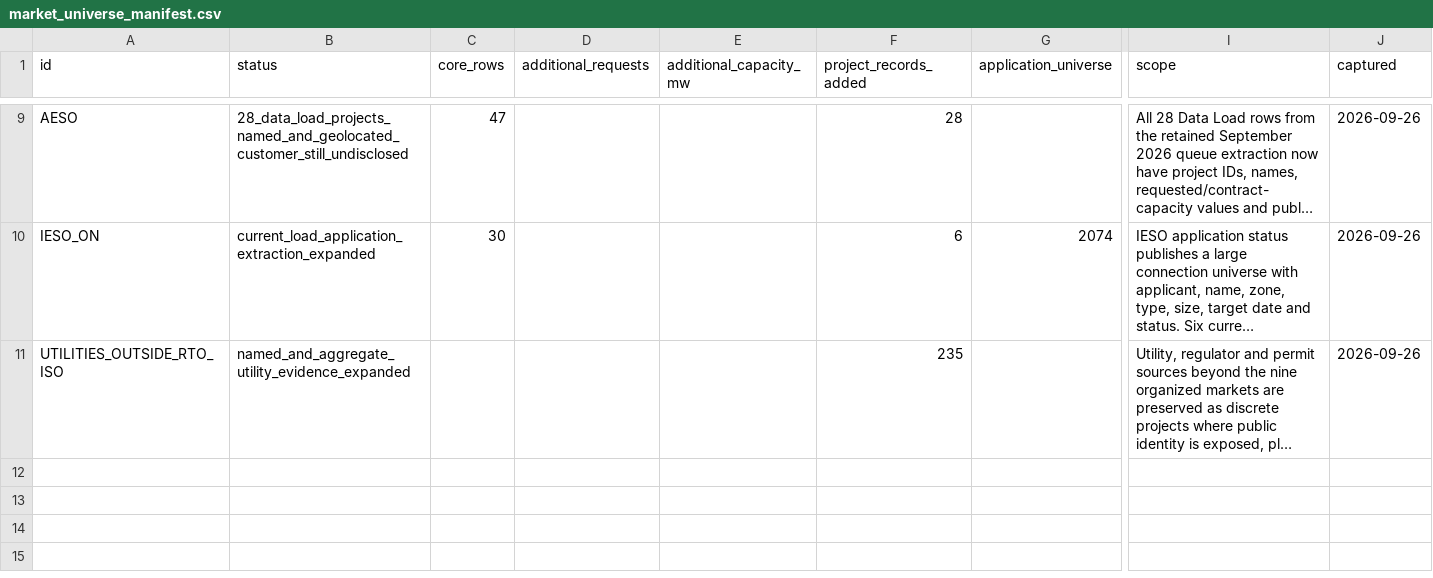
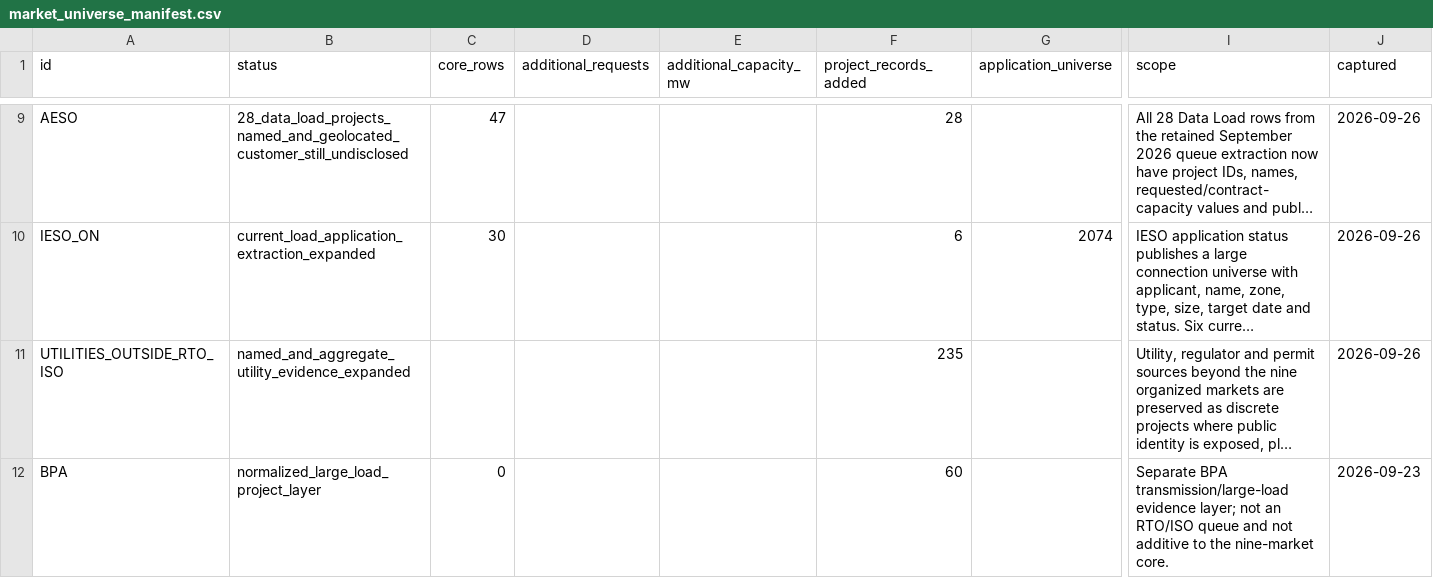
Before and after one commit to AnonRish/continental-load-registry, a CSV file: data/market_universe_manifest.csv, drawn as a sheet; only a part is shown, gaps mark what is left out; long unchanged cells end in …; rows hold the shown columns only; the diff names each change by its address in the sheet, - before the commit and + after, or states it on an @@ line.

Commit message:
Sync BPA in market universe CSV

```diff
--- a/data/market_universe_manifest.csv
+++ b/data/market_universe_manifest.csv
+row 12: BPA | normalized_large_load_project_layer | 0 |  |  | 60 |  | Separate BPA transmission/large-load evidence layer; not an RTO/ISO queue and not additive to the nine-market core. | 2026-09-23
```
